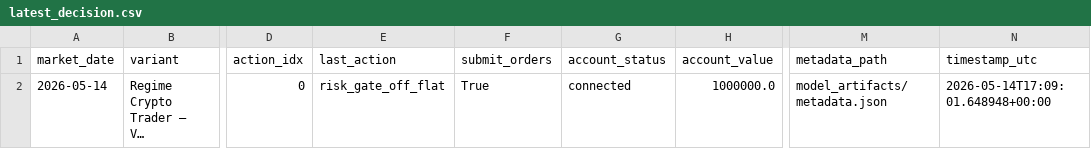
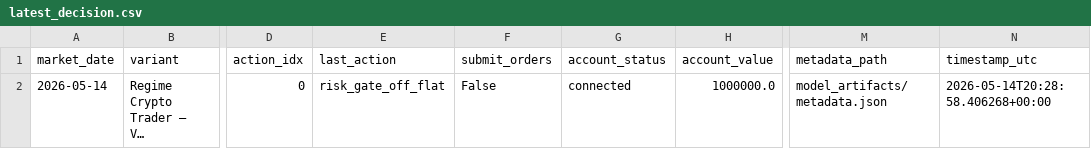
Before and after one commit to FinTechEntrepreneurldz/regime_crypto_trader, a CSV file: logs/decisions/latest_decision.csv, drawn as a sheet; only a part is shown, gaps mark what is left out; long unchanged cells end in …; the diff names each change by its address in the sheet, - before the commit and + after, or states it on an @@ line.

```diff
--- a/logs/decisions/latest_decision.csv
+++ b/logs/decisions/latest_decision.csv
-F2 (submit_orders): True
+F2 (submit_orders): False
-N2 (timestamp_utc): 2026-05-14T17:09:01.648948+00:00
+N2 (timestamp_utc): 2026-05-14T20:28:58.406268+00:00
```
Also changed, not shown: logs/decisions/decisions.csv, logs/diagnostics/gate_diagnostics.csv, 6 other files.
